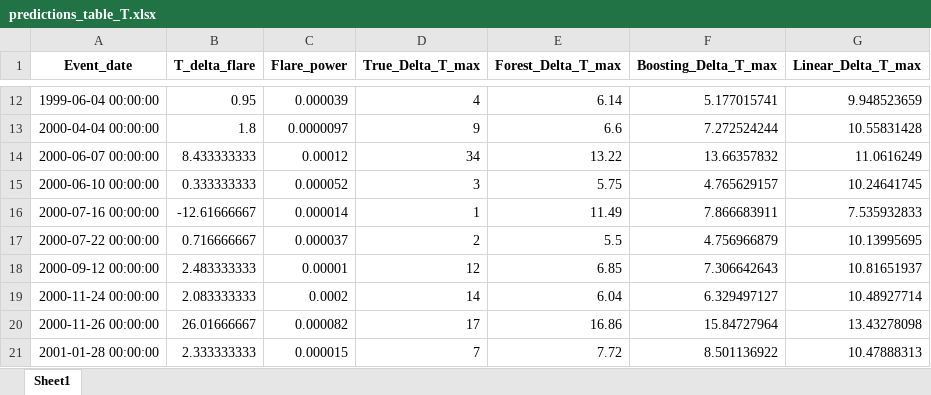
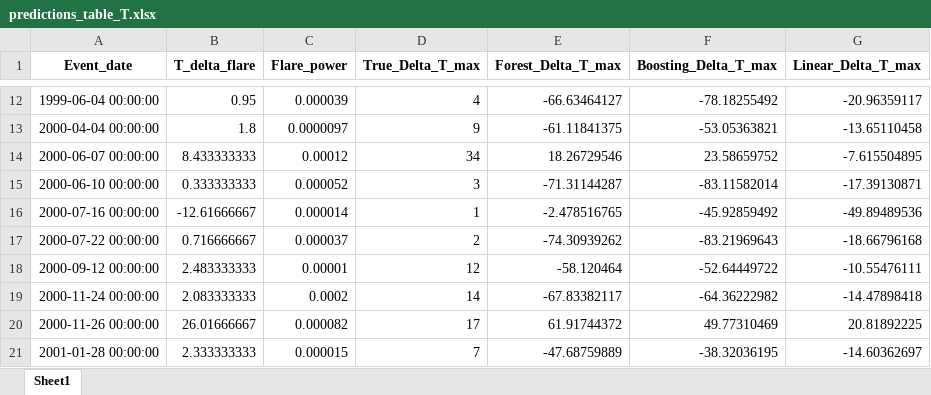
Before and after one commit to men-of-honest-fate/swx_neiro, an Excel workbook: predictions_table_T.xlsx, sheet Sheet1, drawn as a sheet; only a part is shown, gaps mark what is left out; values as stored, in another font and other column widths than the file's, no borders; the diff covers the shown part only; the diff names each change by its address in the sheet, - before the commit and + after, or states it on an @@ line.

```diff
--- a/predictions_table_T.xlsx (sheet Sheet1)
+++ b/predictions_table_T.xlsx (sheet Sheet1)
-E12 (Forest_Delta_T_max): 6.14
+E12 (Forest_Delta_T_max): -66.63464127
-F12 (Boosting_Delta_T_max): 5.177015741
+F12 (Boosting_Delta_T_max): -78.18255492
-G12 (Linear_Delta_T_max): 9.948523659
+G12 (Linear_Delta_T_max): -20.96359117
-E13 (Forest_Delta_T_max): 6.6
+E13 (Forest_Delta_T_max): -61.11841375
-F13 (Boosting_Delta_T_max): 7.272524244
+F13 (Boosting_Delta_T_max): -53.05363821
-G13 (Linear_Delta_T_max): 10.55831428
+G13 (Linear_Delta_T_max): -13.65110458
-E14 (Forest_Delta_T_max): 13.22
+E14 (Forest_Delta_T_max): 18.26729546
-F14 (Boosting_Delta_T_max): 13.66357832
+F14 (Boosting_Delta_T_max): 23.58659752
-G14 (Linear_Delta_T_max): 11.0616249
+G14 (Linear_Delta_T_max): -7.615504895
-E15 (Forest_Delta_T_max): 5.75
+E15 (Forest_Delta_T_max): -71.31144287
-F15 (Boosting_Delta_T_max): 4.765629157
+F15 (Boosting_Delta_T_max): -83.11582014
-G15 (Linear_Delta_T_max): 10.24641745
+G15 (Linear_Delta_T_max): -17.39130871
-E16 (Forest_Delta_T_max): 11.49
+E16 (Forest_Delta_T_max): -2.478516765
-F16 (Boosting_Delta_T_max): 7.866683911
+F16 (Boosting_Delta_T_max): -45.92859492
-G16 (Linear_Delta_T_max): 7.535932833
+G16 (Linear_Delta_T_max): -49.89489536
-E17 (Forest_Delta_T_max): 5.5
+E17 (Forest_Delta_T_max): -74.30939262
-F17 (Boosting_Delta_T_max): 4.756966879
+F17 (Boosting_Delta_T_max): -83.21969643
-G17 (Linear_Delta_T_max): 10.13995695
+G17 (Linear_Delta_T_max): -18.66796168
-E18 (Forest_Delta_T_max): 6.85
+E18 (Forest_Delta_T_max): -58.120464
-F18 (Boosting_Delta_T_max): 7.306642643
+F18 (Boosting_Delta_T_max): -52.64449722
-G18 (Linear_Delta_T_max): 10.81651937
+G18 (Linear_Delta_T_max): -10.55476111
-E19 (Forest_Delta_T_max): 6.04
+E19 (Forest_Delta_T_max): -67.83382117
-F19 (Boosting_Delta_T_max): 6.329497127
+F19 (Boosting_Delta_T_max): -64.36222982
-G19 (Linear_Delta_T_max): 10.48927714
+G19 (Linear_Delta_T_max): -14.47898418
-E20 (Forest_Delta_T_max): 16.86
+E20 (Forest_Delta_T_max): 61.91744372
-F20 (Boosting_Delta_T_max): 15.84727964
+F20 (Boosting_Delta_T_max): 49.77310469
-G20 (Linear_Delta_T_max): 13.43278098
+G20 (Linear_Delta_T_max): 20.81892225
-E21 (Forest_Delta_T_max): 7.72
+E21 (Forest_Delta_T_max): -47.68759889
-F21 (Boosting_Delta_T_max): 8.501136922
+F21 (Boosting_Delta_T_max): -38.32036195
-G21 (Linear_Delta_T_max): 10.47888313
+G21 (Linear_Delta_T_max): -14.60362697
```
Also changed, not shown: 276 edited cells elsewhere in this sheet, predictions_table_J.xlsx, 3 other files.
